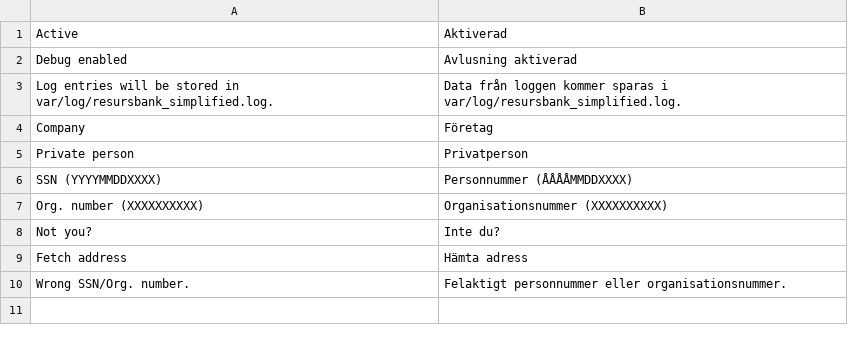
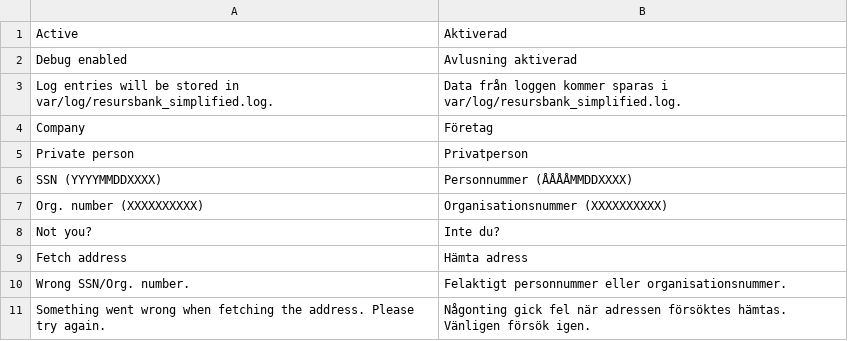
Before and after one commit to developerfromjokela/resursbank-magento2-simplified, a CSV file: i18n/sv_SE.csv, drawn as a sheet; the diff names each change by its address in the sheet, - before the commit and + after, or states it on an @@ line.

Commit message:
M2SF-8
Implement the FetchAddress controller

```diff
--- a/i18n/sv_SE.csv
+++ b/i18n/sv_SE.csv
+row 11: Something went wrong when fetching the address. Please try again. | Någonting gick fel när adressen försöktes hämtas. Vänligen försök igen.
```
Also changed, not shown: 13 other files.
